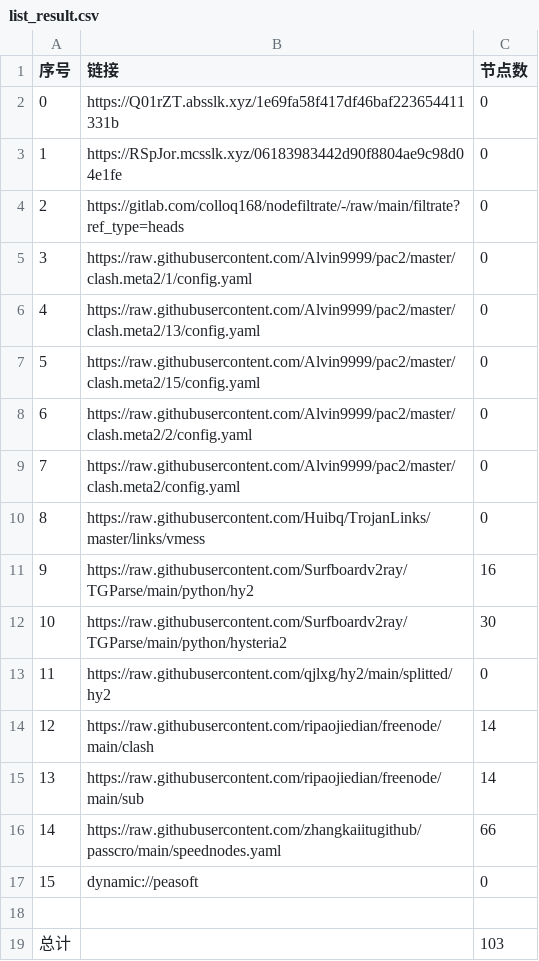
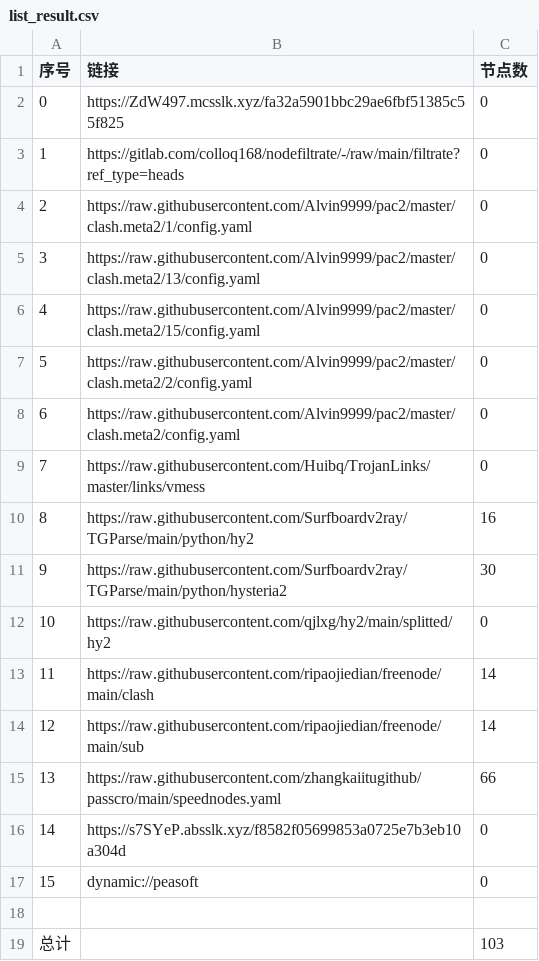
Before and after one commit to yuntin908/AutoMergePublicNodes, a CSV file: list_result.csv, drawn as a sheet; removed rows and columns are numbered as before the commit, all else as after; the diff names each change by its address in the sheet, - before the commit and + after, or states it on an @@ line.

```diff
--- a/list_result.csv
+++ b/list_result.csv
-B2 (链接): https://Q01rZT.absslk.xyz/1e69fa58f417df46baf223654411331b
+B2 (链接): https://ZdW497.mcsslk.xyz/fa32a5901bbc29ae6fbf51385c55f825
-row 3: 1 | https://RSpJor.mcsslk.xyz/06183983442d90f8804ae9c98d04e1fe | 0
@@ column A (序号) renumbered between rows 3 and 15 @@
+row 16: 14 | https://s7SYeP.absslk.xyz/f8582f05699853a0725e7b3eb10a304d | 0
```
Also changed, not shown: 22 other files.
